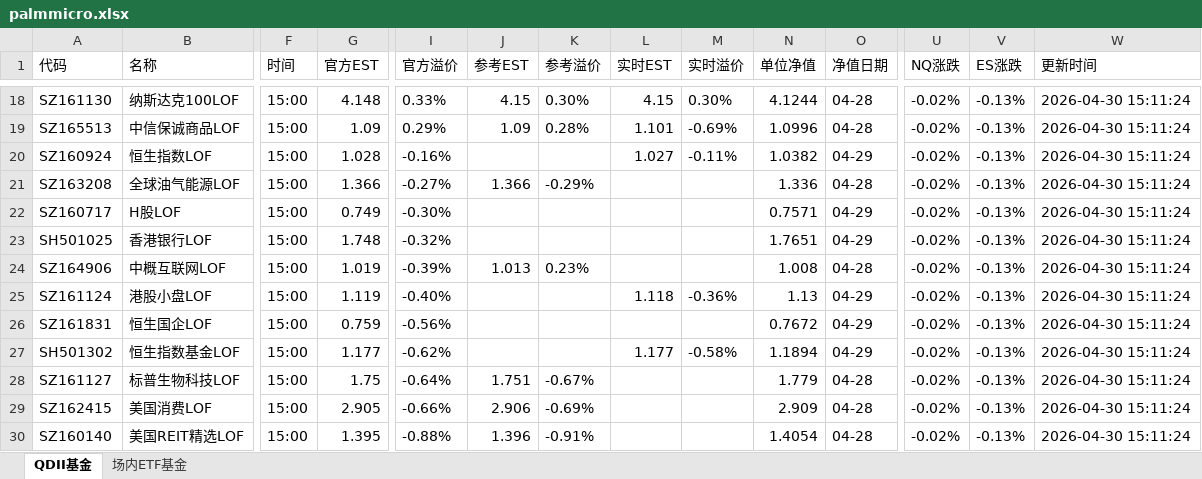
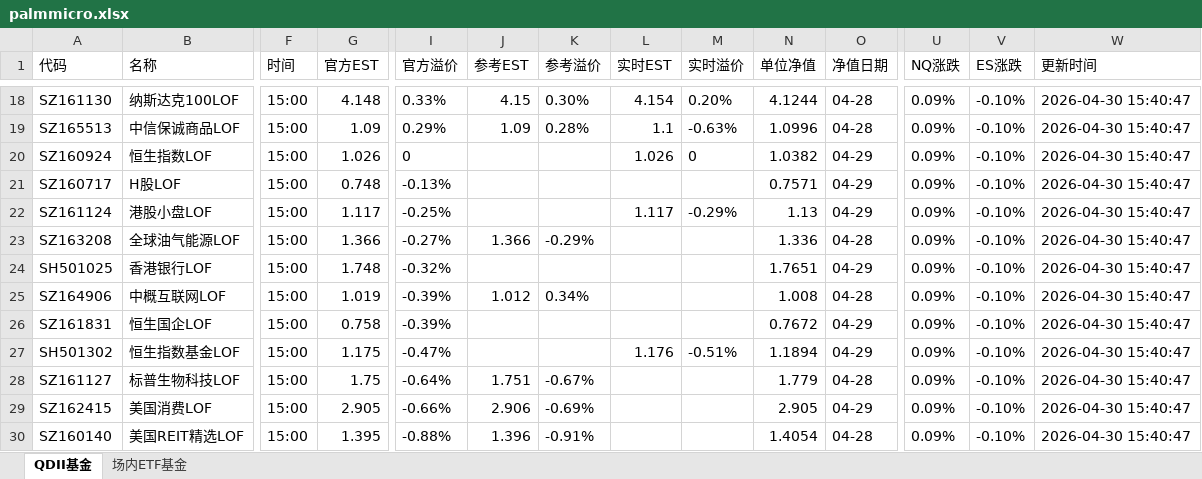
Before and after one commit to codes84/etf-monitor, an Excel workbook: palmmicro.xlsx, sheet QDII基金, drawn as a sheet; only a part is shown, gaps mark what is left out; values as stored, in another font and other column widths than the file's, no borders; removed rows and columns are numbered as before the commit, all else as after; rows hold the shown columns only; the diff covers the shown part only; the diff names each change by its address in the sheet, - before the commit and + after, or states it on an @@ line.

```diff
--- a/palmmicro.xlsx (sheet QDII基金)
+++ b/palmmicro.xlsx (sheet QDII基金)
-L18 (实时EST): 4.15
+L18 (实时EST): 4.154
-M18 (实时溢价): 0.30%
+M18 (实时溢价): 0.20%
-U18:U20 (NQ涨跌): -0.02%
+U18:U20 (NQ涨跌): 0.09%
-V18:V20 (ES涨跌): -0.13%
+V18:V20 (ES涨跌): -0.10%
-W18:W20 (更新时间): 2026-04-30 15:11:24
+W18:W20 (更新时间): 2026-04-30 15:40:47
-L19 (实时EST): 1.101
+L19 (实时EST): 1.1
-M19 (实时溢价): -0.69%
+M19 (实时溢价): -0.63%
-G20 (官方EST): 1.028
+G20 (官方EST): 1.026
-I20 (官方溢价): -0.16%
+I20 (官方溢价): 0
-L20 (实时EST): 1.027
+L20 (实时EST): 1.026
-M20 (实时溢价): -0.11%
+M20 (实时溢价): 0
+row 21: SZ160717 | H股LOF | 15:00 | 0.748 | -0.13% |  |  |  |  | 0.7571 | 04-29 | 0.09% | -0.10% | 2026-04-30 15:40:47
+row 22: SZ161124 | 港股小盘LOF | 15:00 | 1.117 | -0.25% |  |  | 1.117 | -0.29% | 1.13 | 04-29 | 0.09% | -0.10% | 2026-04-30 15:40:47
-U23 (NQ涨跌): -0.02%
+U23 (NQ涨跌): 0.09%
-V23 (ES涨跌): -0.13%
+V23 (ES涨跌): -0.10%
-W23 (更新时间): 2026-04-30 15:11:24
+W23 (更新时间): 2026-04-30 15:40:47
-row 22: SZ160717 | H股LOF | 15:00 | 0.749 | -0.30% |  |  |  |  | 0.7571 | 04-29 | -0.02% | -0.13% | 2026-04-30 15:11:24
-U24:U25 (NQ涨跌): -0.02%
+U24:U25 (NQ涨跌): 0.09%
-V24:V25 (ES涨跌): -0.13%
+V24:V25 (ES涨跌): -0.10%
-W24:W25 (更新时间): 2026-04-30 15:11:24
+W24:W25 (更新时间): 2026-04-30 15:40:47
-J25 (参考EST): 1.013
+J25 (参考EST): 1.012
-K25 (参考溢价): 0.23%
+K25 (参考溢价): 0.34%
-row 25: SZ161124 | 港股小盘LOF | 15:00 | 1.119 | -0.40% |  |  | 1.118 | -0.36% | 1.13 | 04-29 | -0.02% | -0.13% | 2026-04-30 15:11:24
-G26 (官方EST): 0.759
+G26 (官方EST): 0.758
-I26 (官方溢价): -0.56%
+I26 (官方溢价): -0.39%
-U26:U30 (NQ涨跌): -0.02%
+U26:U30 (NQ涨跌): 0.09%
-V26:V30 (ES涨跌): -0.13%
+V26:V30 (ES涨跌): -0.10%
-W26:W30 (更新时间): 2026-04-30 15:11:24
+W26:W30 (更新时间): 2026-04-30 15:40:47
-G27 (官方EST): 1.177
+G27 (官方EST): 1.175
-I27 (官方溢价): -0.62%
+I27 (官方溢价): -0.47%
-L27 (实时EST): 1.177
+L27 (实时EST): 1.176
-M27 (实时溢价): -0.58%
+M27 (实时溢价): -0.51%
-N29 (单位净值): 2.909
+N29 (单位净值): 2.905
-O29 (净值日期): 04-28
+O29 (净值日期): 04-29
```
Also changed, not shown: 1 added row, 1 removed row and 88 edited cells elsewhere in this sheet, sheet 场内ETF基金, 1 other file.
